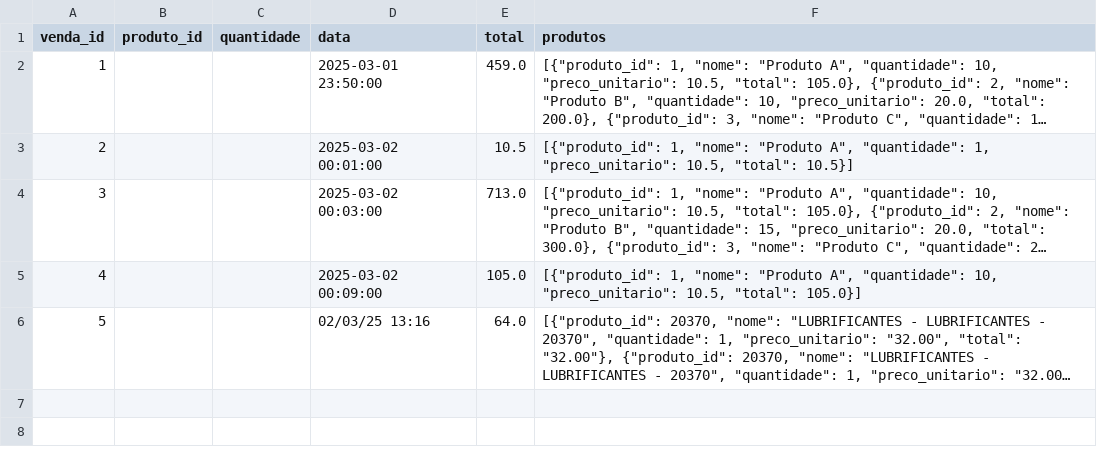
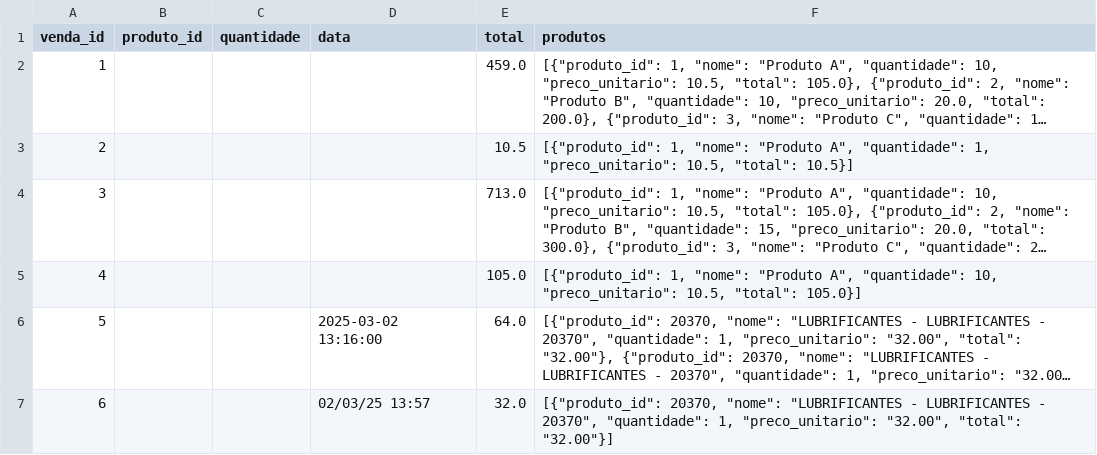
Before and after one commit to Degan906/Estoque2, a CSV file: vendas.csv, drawn as a sheet; long unchanged cells end in …; the diff names each change by its address in the sheet, - before the commit and + after, or states it on an @@ line.

Commit message:
Atualizando vendas.csv

```diff
--- a/vendas.csv
+++ b/vendas.csv
-D2 (data): 2025-03-01 23:50:00
+D2 (data): (empty)
-D3 (data): 2025-03-02 00:01:00
+D3 (data): (empty)
-D4 (data): 2025-03-02 00:03:00
+D4 (data): (empty)
-D5 (data): 2025-03-02 00:09:00
+D5 (data): (empty)
-D6 (data): 02/03/25 13:16
+D6 (data): 2025-03-02 13:16:00
+row 7: 6 |  |  | 02/03/25 13:57 | 32.0 | [{"produto_id": 20370, "nome": "LUBRIFICANTES - LUBRIFICANTES - 20370", "quantidade": 1, "preco_unitario": "32.00", "total": "32.00"}]
```
